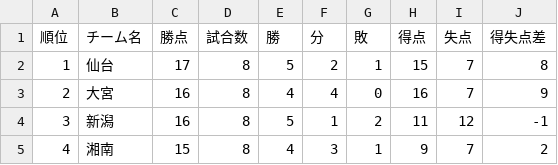
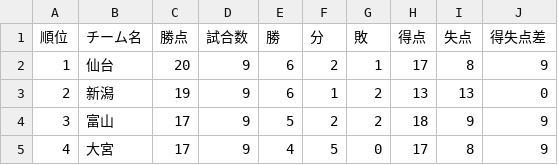
Before and after one commit to jleague-big-club/jleague-big-club, a CSV file: data/j2rank.csv, drawn as a sheet; only a part is shown; the diff covers the shown part only.

```diff
--- a/data/j2rank.csv
+++ b/data/j2rank.csv
@@ -1,5 +1,5 @@
 順位,チーム名,勝点,試合数,勝,分,敗,得点,失点,得失点差
-1,仙台,17,8,5,2,1,15,7,8
-2,大宮,16,8,4,4,0,16,7,9
-3,新潟,16,8,5,1,2,11,12,-1
-4,湘南,15,8,4,3,1,9,7,2
+1,仙台,20,9,6,2,1,17,8,9
+2,新潟,19,9,6,1,2,13,13,0
+3,富山,17,9,5,2,2,18,9,9
+4,大宮,17,9,4,5,0,17,8,9
```
Also changed, not shown: 116 edited cells elsewhere in this file, data/j3rank.csv, jleague_prediction_tool/26-27シーズンから/team_stats.csv, 9 other files.
